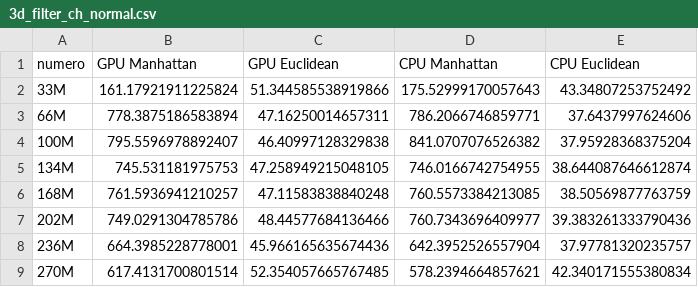
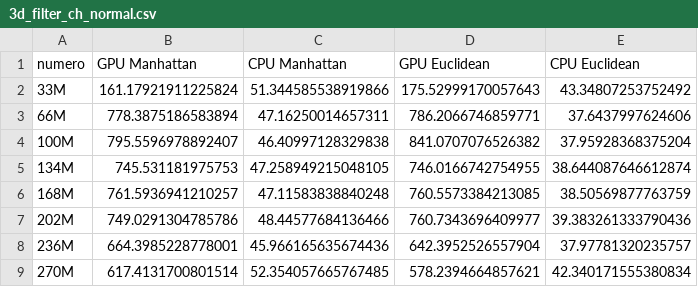
Before and after one commit to rcarrascoc/EDP_Presentation, a CSV file: assets/data/3d_filter_ch_normal.csv, drawn as a sheet.

```diff
--- a/assets/data/3d_filter_ch_normal.csv
+++ b/assets/data/3d_filter_ch_normal.csv
@@ -1,2 +1,2 @@
-numero,GPU Manhattan,GPU Euclidean,CPU Manhattan,CPU Euclidean
+numero,GPU Manhattan,CPU Manhattan,GPU Euclidean,CPU Euclidean
 33M,161.17921911225824,51.344585538919866,175.52999170057643,43.34807253752492
```
Also changed, not shown: assets/data/3d_filter_ch_sphere.csv, assets/data/3d_filter_ch_uniform.csv, 4 other files.
